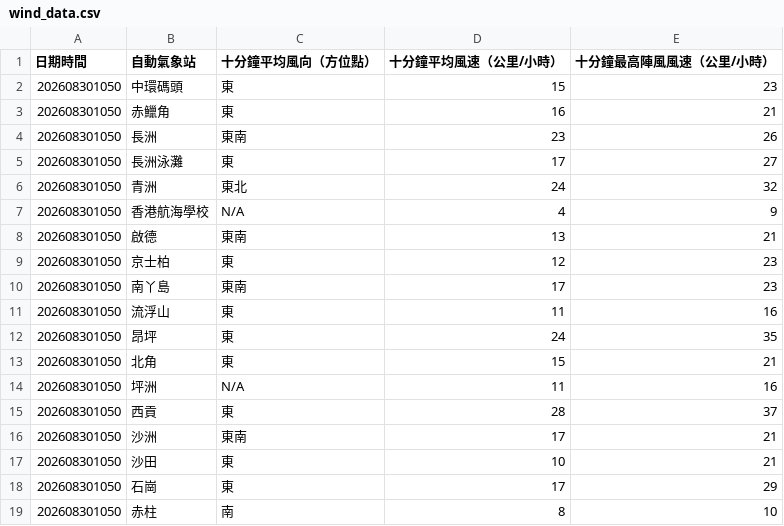
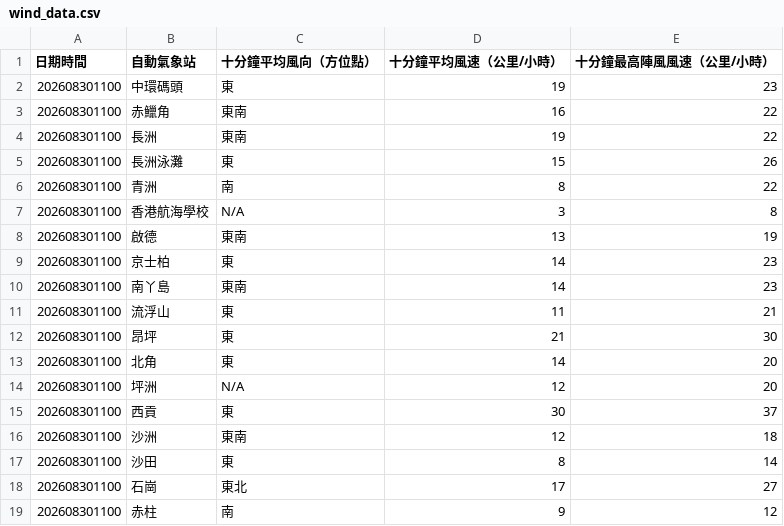
Before and after one commit to dannytcchan00/0Data, a CSV file: data/wind_data.csv, drawn as a sheet; only a part is shown; the diff covers the shown part only.

```diff
--- a/data/wind_data.csv
+++ b/data/wind_data.csv
@@ -1,19 +1,19 @@
 日期時間,自動氣象站,十分鐘平均風向（方位點）,十分鐘平均風速（公里/小時）,十分鐘最高陣風風速（公里/小時）
-202608301050,中環碼頭,東,15,23
-202608301050,赤鱲角,東,16,21
-202608301050,長洲,東南,23,26
-202608301050,長洲泳灘,東,17,27
-202608301050,青洲,東北,24,32
-202608301050,香港航海學校,N/A,4,9
-202608301050,啟德,東南,13,21
-202608301050,京士柏,東,12,23
-202608301050,南丫島,東南,17,23
-202608301050,流浮山,東,11,16
-202608301050,昂坪,東,24,35
-202608301050,北角,東,15,21
-202608301050,坪洲,N/A,11,16
-202608301050,西貢,東,28,37
-202608301050,沙洲,東南,17,21
-202608301050,沙田,東,10,21
-202608301050,石崗,東,17,29
-202608301050,赤柱,南,8,10
+202608301100,中環碼頭,東,19,23
+202608301100,赤鱲角,東南,16,22
+202608301100,長洲,東南,19,22
+202608301100,長洲泳灘,東,15,26
+202608301100,青洲,南,8,22
+202608301100,香港航海學校,N/A,3,8
+202608301100,啟德,東南,13,19
+202608301100,京士柏,東,14,23
+202608301100,南丫島,東南,14,23
+202608301100,流浮山,東,11,21
+202608301100,昂坪,東,21,30
+202608301100,北角,東,14,20
+202608301100,坪洲,N/A,12,20
+202608301100,西貢,東,30,37
+202608301100,沙洲,東南,12,18
+202608301100,沙田,東,8,14
+202608301100,石崗,東北,17,27
+202608301100,赤柱,南,9,12
```
Also changed, not shown: 34 edited cells elsewhere in this file, data/latest_1min_humidity.csv, data/maxmin_data.csv, 6 other files.
